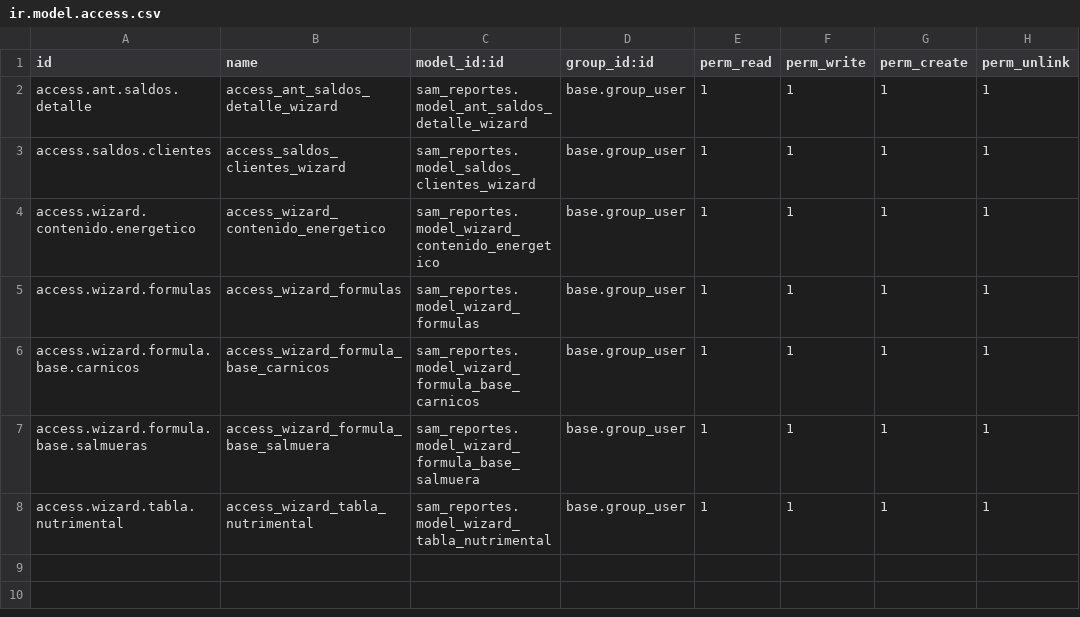
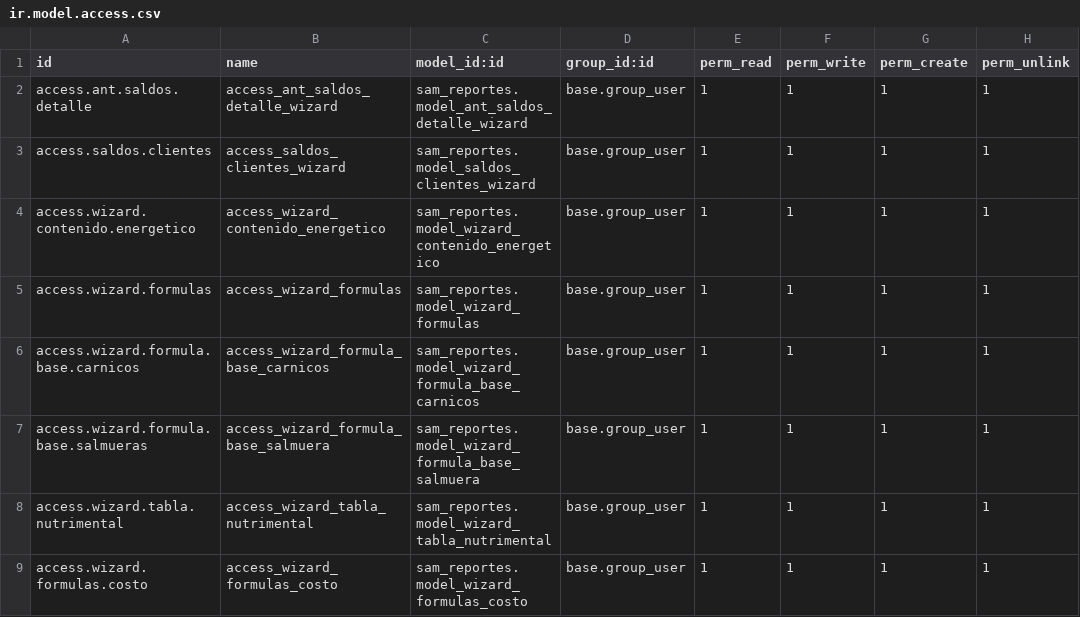
Before and after one commit to indusam/Samper1, a CSV file: sam_reportes/security/ir.model.access.csv, drawn as a sheet.

Commit message:
fórmula_con_costo

```diff
--- a/sam_reportes/security/ir.model.access.csv
+++ b/sam_reportes/security/ir.model.access.csv
@@ -8 +8,2 @@ access.wizard.formula.base.salmueras,access_wizard_formula_base_salmuera,sam_rep
 access.wizard.tabla.nutrimental,access_wizard_tabla_nutrimental,sam_reportes.model_wizard_tabla_nutrimental,base.group_user,1,1,1,1
+access.wizard.formulas.costo,access_wizard_formulas_costo,sam_reportes.model_wizard_formulas_costo,base.group_user,1,1,1,1
```
